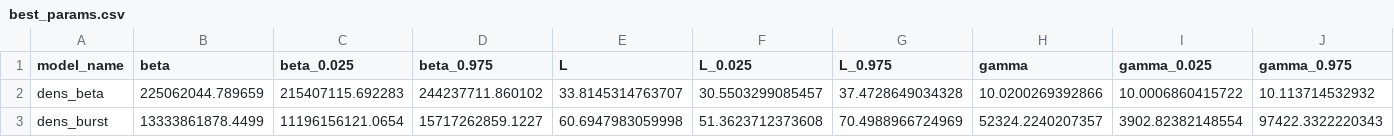
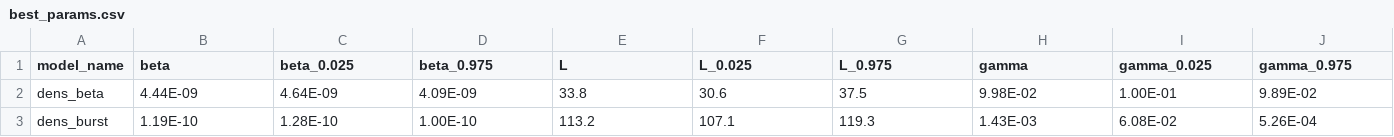
Before and after one commit to qleclerc/mrsa_transduction, a CSV file: Fitting/best_params.csv, drawn as a sheet; only a part is shown; the diff covers the shown part only; the diff names each change by its address in the sheet, - before the commit and + after, or states it on an @@ line.

```diff
--- a/Fitting/best_params.csv
+++ b/Fitting/best_params.csv
-B2 (beta): 225062044.789659
+B2 (beta): 4.44E-09
-C2 (beta_0.025): 215407115.692283
+C2 (beta_0.025): 4.64E-09
-D2 (beta_0.975): 244237711.860102
+D2 (beta_0.975): 4.09E-09
-E2 (L): 33.8145314763707
+E2 (L): 33.8
-F2 (L_0.025): 30.5503299085457
+F2 (L_0.025): 30.6
-G2 (L_0.975): 37.4728649034328
+G2 (L_0.975): 37.5
-H2 (gamma): 10.0200269392866
+H2 (gamma): 9.98E-02
-I2 (gamma_0.025): 10.0006860415722
+I2 (gamma_0.025): 1.00E-01
-J2 (gamma_0.975): 10.113714532932
+J2 (gamma_0.975): 9.89E-02
-B3 (beta): 13333861878.4499
+B3 (beta): 1.19E-10
-C3 (beta_0.025): 11196156121.0654
+C3 (beta_0.025): 1.28E-10
-D3 (beta_0.975): 15717262859.1227
+D3 (beta_0.975): 1.00E-10
-E3 (L): 60.6947983059998
+E3 (L): 113.2
-F3 (L_0.025): 51.3623712373608
+F3 (L_0.025): 107.1
-G3 (L_0.975): 70.4988966724969
+G3 (L_0.975): 119.3
-H3 (gamma): 52324.2240207357
+H3 (gamma): 1.43E-03
-I3 (gamma_0.025): 3902.82382148554
+I3 (gamma_0.025): 6.08E-02
-J3 (gamma_0.975): 97422.3322220343
+J3 (gamma_0.975): 5.26E-04
```
Also changed, not shown: 72 edited cells elsewhere in this file, 10 other files.
